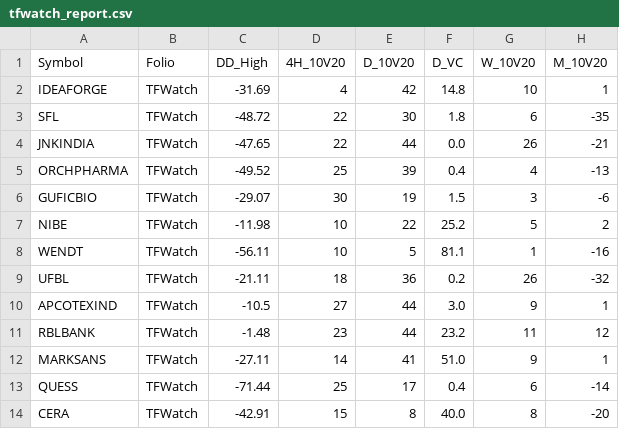
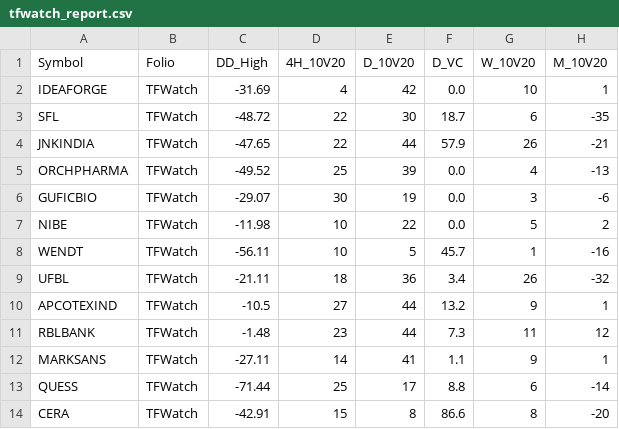
Before and after one commit to aypaninv/market-dashboard, a CSV file: tfwatch_report.csv, drawn as a sheet; only a part is shown; the diff names each change by its address in the sheet, - before the commit and + after, or states it on an @@ line.

```diff
--- a/tfwatch_report.csv
+++ b/tfwatch_report.csv
-F2 (D_VC): 14.8
+F2 (D_VC): 0.0
-F3 (D_VC): 1.8
+F3 (D_VC): 18.7
-F4 (D_VC): 0.0
+F4 (D_VC): 57.9
-F5 (D_VC): 0.4
+F5 (D_VC): 0.0
-F6 (D_VC): 1.5
+F6 (D_VC): 0.0
-F7 (D_VC): 25.2
+F7 (D_VC): 0.0
-F8 (D_VC): 81.1
+F8 (D_VC): 45.7
-F9 (D_VC): 0.2
+F9 (D_VC): 3.4
-F10 (D_VC): 3.0
+F10 (D_VC): 13.2
-F11 (D_VC): 23.2
+F11 (D_VC): 7.3
-F12 (D_VC): 51.0
+F12 (D_VC): 1.1
-F13 (D_VC): 0.4
+F13 (D_VC): 8.8
-F14 (D_VC): 40.0
+F14 (D_VC): 86.6
```
Also changed, not shown: portfolio_report.csv, technical_symbol_data.csv, 4 other files.
